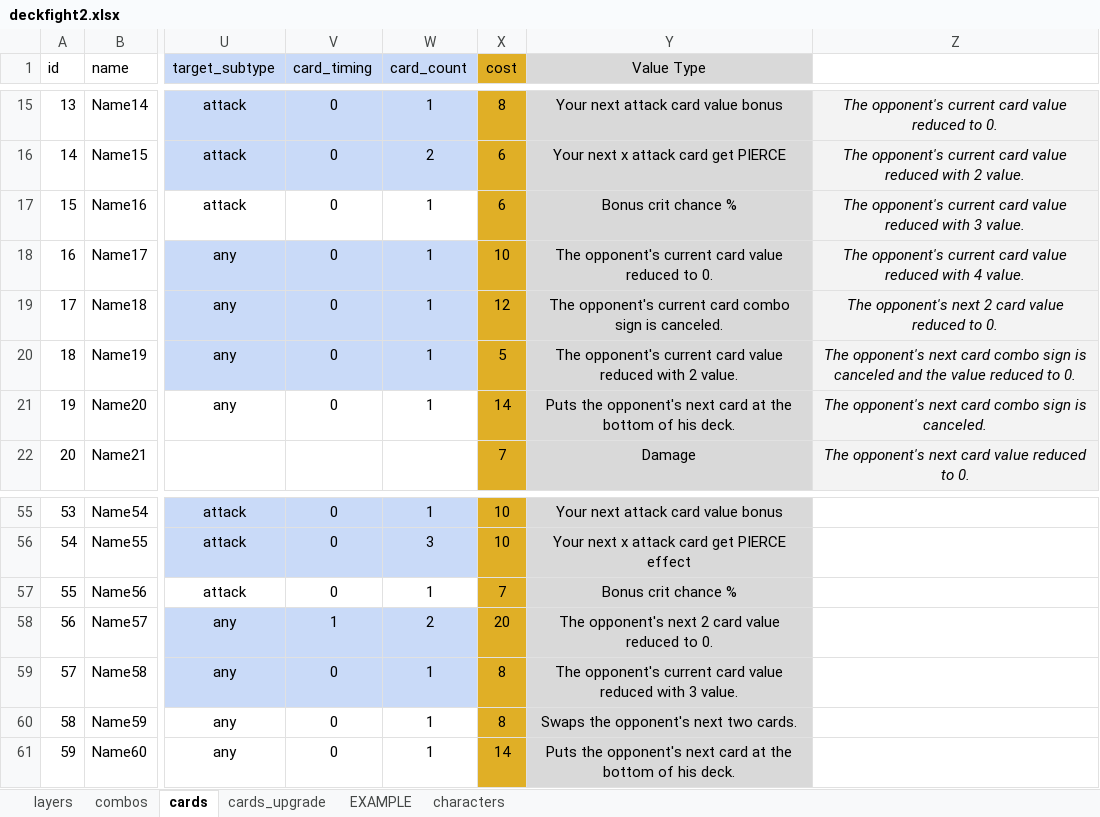
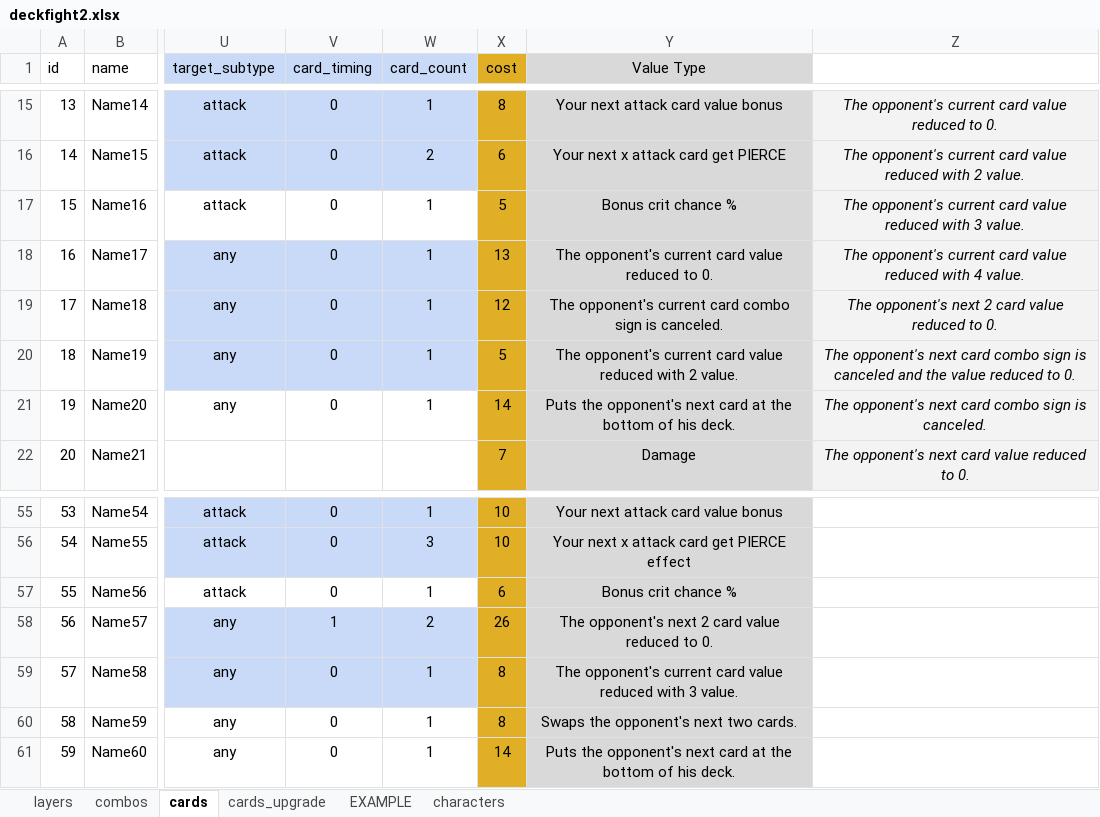
Before and after one commit to ethercards/ec-br, an Excel workbook: deckfight2.xlsx, sheet cards, drawn as a sheet; only a part is shown, gaps mark what is left out; values as stored, in another font and other column widths than the file's, no borders; the diff covers the shown part only; the diff names each change by its address in the sheet, - before the commit and + after, or states it on an @@ line.

```diff
--- a/deckfight2.xlsx (sheet cards)
+++ b/deckfight2.xlsx (sheet cards)
-X17 (cost): 6
+X17 (cost): 5
-X18 (cost): 10
+X18 (cost): 13
-X57 (cost): 7
+X57 (cost): 6
-X58 (cost): 20
+X58 (cost): 26
```
Also changed, not shown: 14 edited cells elsewhere in this sheet, sheet combos, 2 other files.
